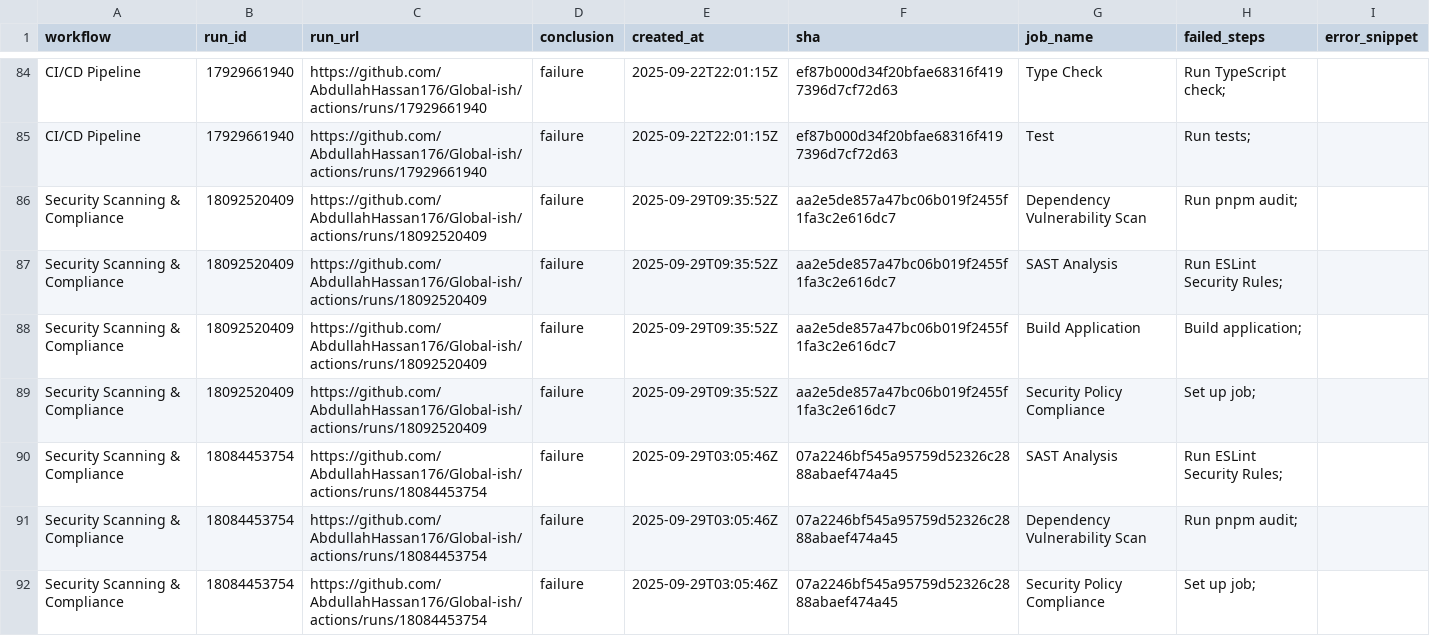
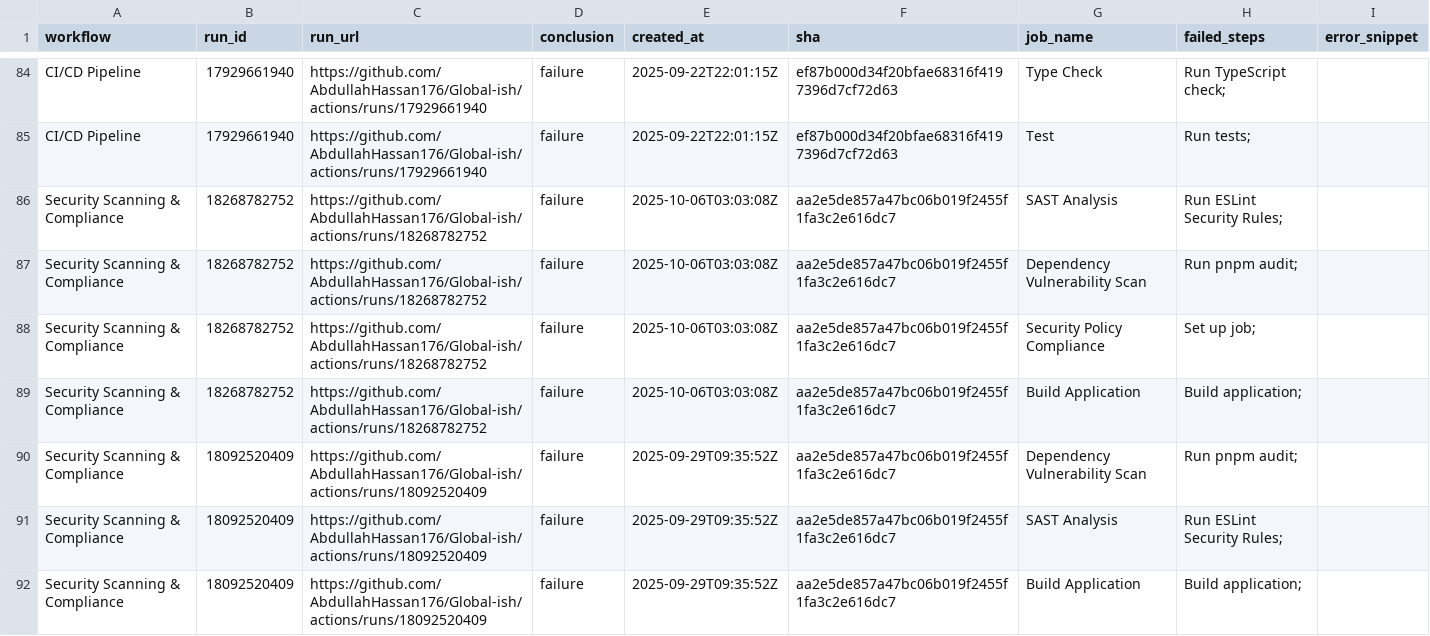
Before and after one commit to AbdullahHassan176/Global-ish, a CSV file: reports/summary.csv, drawn as a sheet; only a part is shown, gaps mark what is left out; the shorter side is filled out with more unchanged rows.

```diff
--- a/reports/summary.csv
+++ b/reports/summary.csv
@@ -85,2 +85,6 @@ CI/CD Pipeline,17929661940,https://github.com/AbdullahHassan176/Global-ish/actio
 CI/CD Pipeline,17929661940,https://github.com/AbdullahHassan176/Global-ish/actions/runs/17929661940,failure,2025-09-22T22:01:15Z,ef87b000d34f20bfae68316f4197396d7cf72d63,Test,Run tests;,
+Security Scanning & Compliance,18268782752,https://github.com/AbdullahHassan176/Global-ish/actions/runs/18268782752,failure,2025-10-06T03:03:08Z,aa2e5de857a47bc06b019f2455f1fa3c2e616dc7,SAST Analysis,Run ESLint Security Rules;,
+Security Scanning & Compliance,18268782752,https://github.com/AbdullahHassan176/Global-ish/actions/runs/18268782752,failure,2025-10-06T03:03:08Z,aa2e5de857a47bc06b019f2455f1fa3c2e616dc7,Dependency Vulnerability Scan,Run pnpm audit;,
+Security Scanning & Compliance,18268782752,https://github.com/AbdullahHassan176/Global-ish/actions/runs/18268782752,failure,2025-10-06T03:03:08Z,aa2e5de857a47bc06b019f2455f1fa3c2e616dc7,Security Policy Compliance,Set up job;,
+Security Scanning & Compliance,18268782752,https://github.com/AbdullahHassan176/Global-ish/actions/runs/18268782752,failure,2025-10-06T03:03:08Z,aa2e5de857a47bc06b019f2455f1fa3c2e616dc7,Build Application,Build application;,
 Security Scanning & Compliance,18092520409,https://github.com/AbdullahHassan176/Global-ish/actions/runs/18092520409,failure,2025-09-29T09:35:52Z,aa2e5de857a47bc06b019f2455f1fa3c2e616dc7,Dependency Vulnerability Scan,Run pnpm audit;,
```
Also changed, not shown: 1 other file.
